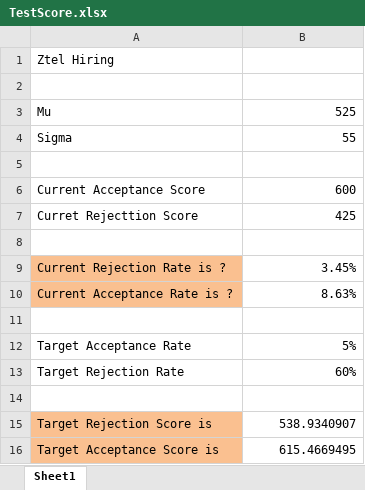
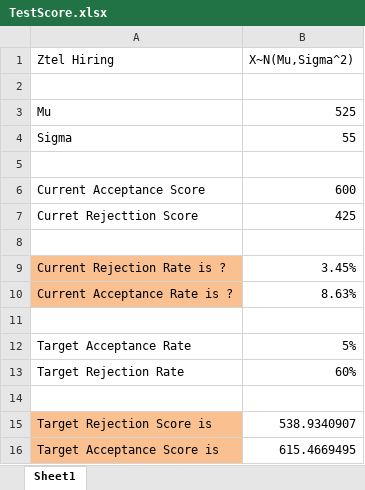
Before and after one commit to mingyuanzhou/STA371G_Spring2014, an Excel workbook: notes/TestScore.xlsx, sheet Sheet1, drawn as a sheet; values as stored, in another font and other column widths than the file's, no borders; the diff names each change by its address in the sheet, - before the commit and + after, or states it on an @@ line.

Commit message:
excel

```diff
--- a/notes/TestScore.xlsx (sheet Sheet1)
+++ b/notes/TestScore.xlsx (sheet Sheet1)
-B1: (empty)
+B1: X~N(Mu,Sigma^2)
```
